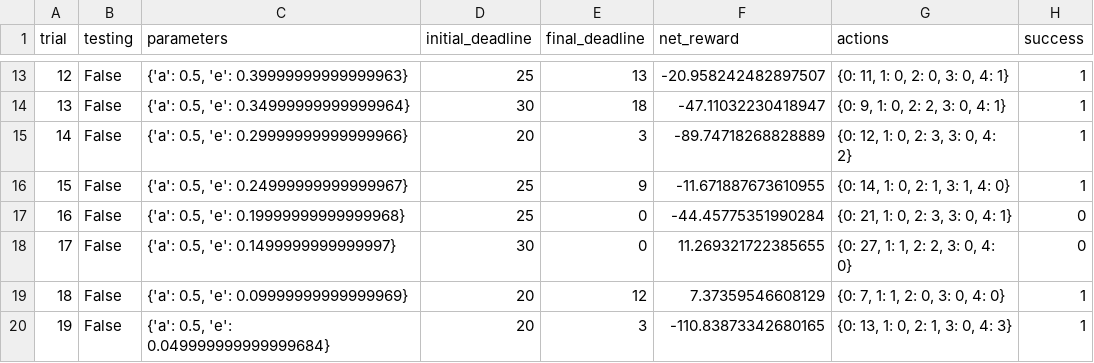
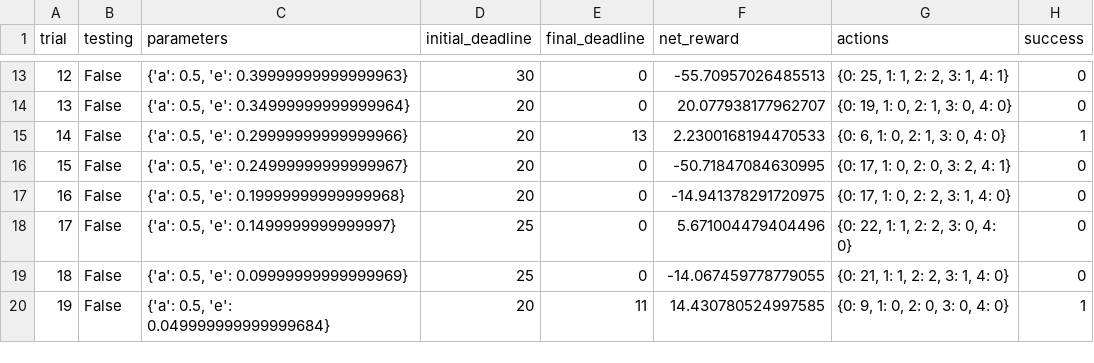
Before and after one commit to jpritcha3-14/machine_learning_projects, a CSV file: smartcab_submission/logs/sim_default-learning.csv, drawn as a sheet; only a part is shown, gaps mark what is left out; the diff covers the shown part only.

```diff
--- a/smartcab_submission/logs/sim_default-learning.csv
+++ b/smartcab_submission/logs/sim_default-learning.csv
@@ -13,8 +13,8 @@ trial,testing,parameters,initial_deadline,final_deadline,net_reward,actions,succ
-12,False,"{'a': 0.5, 'e': 0.39999999999999963}",25,13,-20.958242482897507,"{0: 11, 1: 0, 2: 0, 3: 0, 4: 1}",1
-13,False,"{'a': 0.5, 'e': 0.34999999999999964}",30,18,-47.11032230418947,"{0: 9, 1: 0, 2: 2, 3: 0, 4: 1}",1
-14,False,"{'a': 0.5, 'e': 0.29999999999999966}",20,3,-89.74718268828889,"{0: 12, 1: 0, 2: 3, 3: 0, 4: 2}",1
-15,False,"{'a': 0.5, 'e': 0.24999999999999967}",25,9,-11.671887673610955,"{0: 14, 1: 0, 2: 1, 3: 1, 4: 0}",1
-16,False,"{'a': 0.5, 'e': 0.19999999999999968}",25,0,-44.45775351990284,"{0: 21, 1: 0, 2: 3, 3: 0, 4: 1}",0
-17,False,"{'a': 0.5, 'e': 0.1499999999999997}",30,0,11.269321722385655,"{0: 27, 1: 1, 2: 2, 3: 0, 4: 0}",0
-18,False,"{'a': 0.5, 'e': 0.09999999999999969}",20,12,7.37359546608129,"{0: 7, 1: 1, 2: 0, 3: 0, 4: 0}",1
-19,False,"{'a': 0.5, 'e': 0.049999999999999684}",20,3,-110.83873342680165,"{0: 13, 1: 0, 2: 1, 3: 0, 4: 3}",1
+12,False,"{'a': 0.5, 'e': 0.39999999999999963}",30,0,-55.70957026485513,"{0: 25, 1: 1, 2: 2, 3: 1, 4: 1}",0
+13,False,"{'a': 0.5, 'e': 0.34999999999999964}",20,0,20.077938177962707,"{0: 19, 1: 0, 2: 1, 3: 0, 4: 0}",0
+14,False,"{'a': 0.5, 'e': 0.29999999999999966}",20,13,2.2300168194470533,"{0: 6, 1: 0, 2: 1, 3: 0, 4: 0}",1
+15,False,"{'a': 0.5, 'e': 0.24999999999999967}",20,0,-50.71847084630995,"{0: 17, 1: 0, 2: 0, 3: 2, 4: 1}",0
+16,False,"{'a': 0.5, 'e': 0.19999999999999968}",20,0,-14.941378291720975,"{0: 17, 1: 0, 2: 2, 3: 1, 4: 0}",0
+17,False,"{'a': 0.5, 'e': 0.1499999999999997}",25,0,5.671004479404496,"{0: 22, 1: 1, 2: 2, 3: 0, 4: 0}",0
+18,False,"{'a': 0.5, 'e': 0.09999999999999969}",25,0,-14.067459778779055,"{0: 21, 1: 1, 2: 2, 3: 1, 4: 0}",0
+19,False,"{'a': 0.5, 'e': 0.049999999999999684}",20,11,14.430780524997585,"{0: 9, 1: 0, 2: 0, 3: 0, 4: 0}",1
```
Also changed, not shown: 79 edited cells elsewhere in this file, smartcab_submission/logs/sim_improved-learning.csv, 5 other files.
